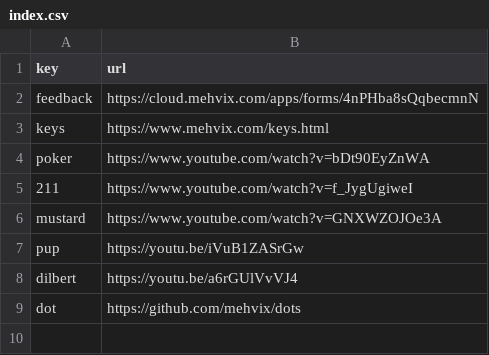
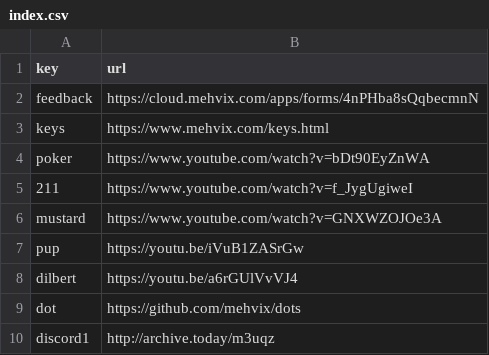
Before and after one commit to Mehvix/cc, a CSV file: index.csv, drawn as a sheet; the diff names each change by its address in the sheet, - before the commit and + after, or states it on an @@ line.

Commit message:
Set key "discord1" → "http://archive.today/m3uqz"

```diff
--- a/index.csv
+++ b/index.csv
+row 10: discord1 | http://archive.today/m3uqz
```
Also changed, not shown: 2 other files.
